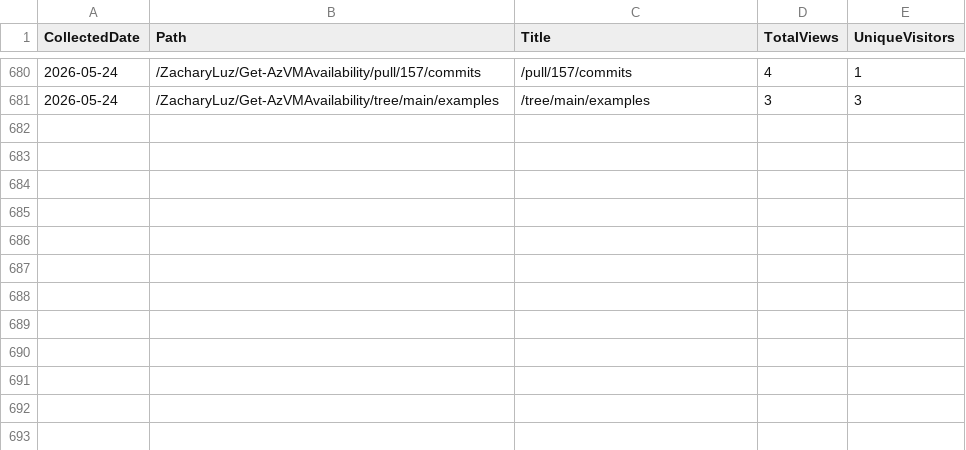
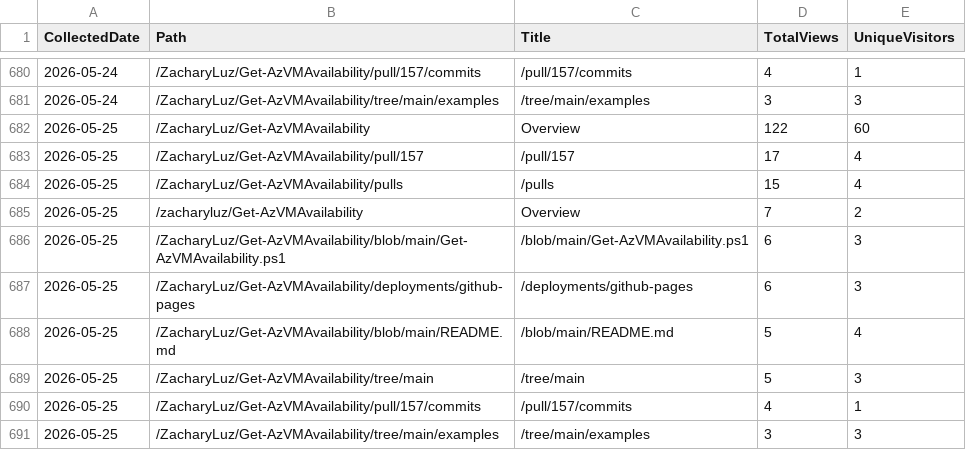
Before and after one commit to ZacharyLuz/Get-AzVMAvailability, a CSV file: data/paths.csv, drawn as a sheet; only a part is shown, gaps mark what is left out.

```diff
--- a/data/paths.csv
+++ b/data/paths.csv
@@ -681 +681,11 @@
 "2026-05-24","/ZacharyLuz/Get-AzVMAvailability/tree/main/examples","/tree/main/examples",3,3
+"2026-05-25","/ZacharyLuz/Get-AzVMAvailability","Overview",122,60
+"2026-05-25","/ZacharyLuz/Get-AzVMAvailability/pull/157","/pull/157",17,4
+"2026-05-25","/ZacharyLuz/Get-AzVMAvailability/pulls","/pulls",15,4
+"2026-05-25","/zacharyluz/Get-AzVMAvailability","Overview",7,2
+"2026-05-25","/ZacharyLuz/Get-AzVMAvailability/blob/main/Get-AzVMAvailability.ps1","/blob/main/Get-AzVMAvailability.ps1",6,3
+"2026-05-25","/ZacharyLuz/Get-AzVMAvailability/deployments/github-pages","/deployments/github-pages",6,3
+"2026-05-25","/ZacharyLuz/Get-AzVMAvailability/blob/main/README.md","/blob/main/README.md",5,4
+"2026-05-25","/ZacharyLuz/Get-AzVMAvailability/tree/main","/tree/main",5,3
+"2026-05-25","/ZacharyLuz/Get-AzVMAvailability/pull/157/commits","/pull/157/commits",4,1
+"2026-05-25","/ZacharyLuz/Get-AzVMAvailability/tree/main/examples","/tree/main/examples",3,3
```
Also changed, not shown: data/psgallery-downloads.csv, data/referrers.csv, 4 other files.
